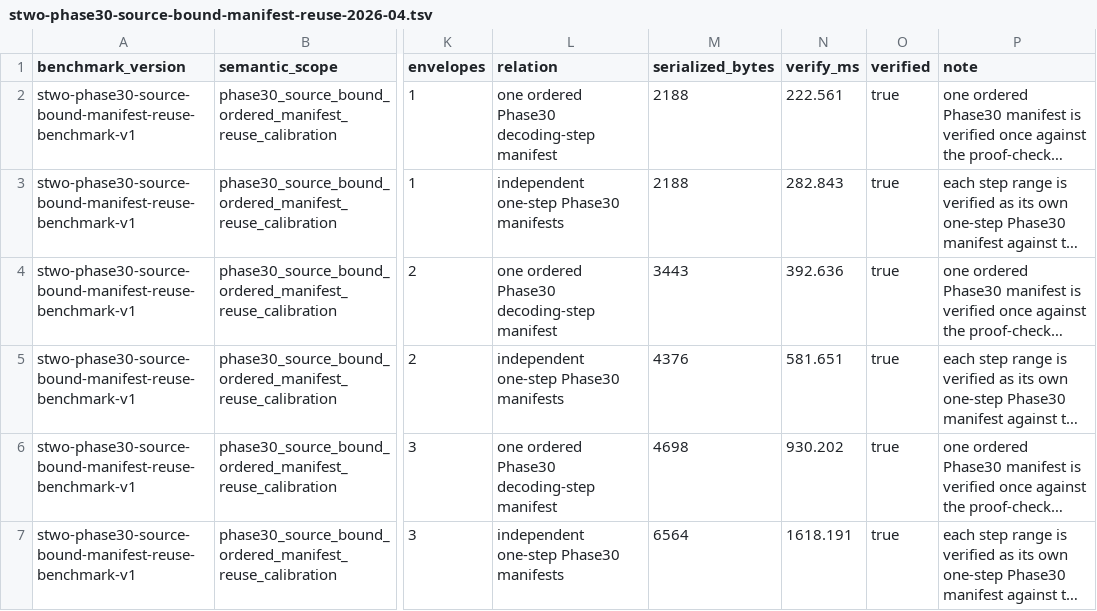
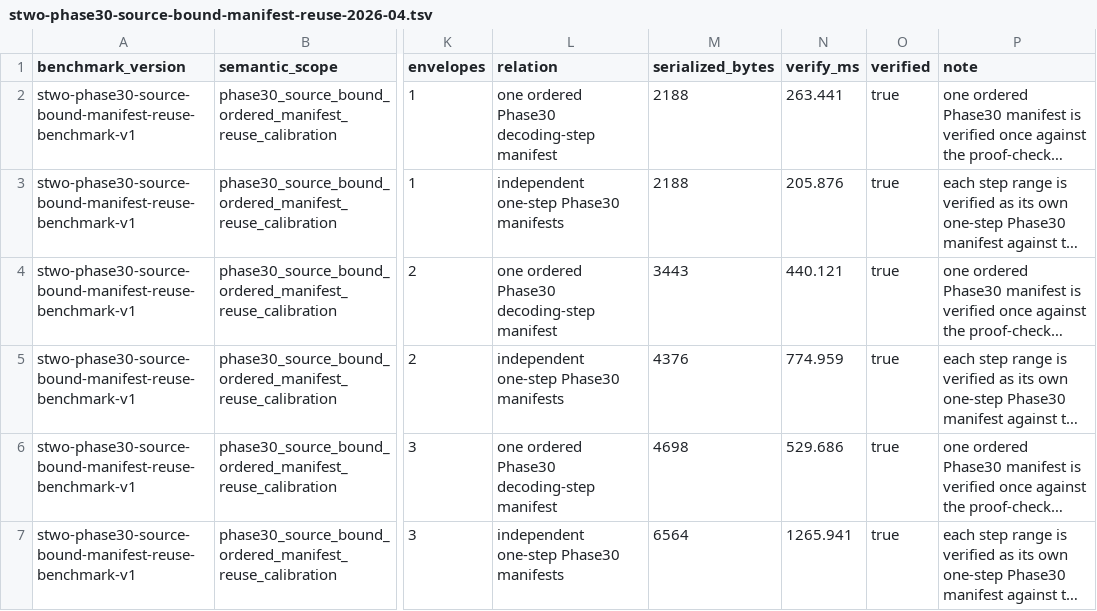
Before and after one commit to omarespejel/llm-provable-computer, a TSV file: docs/paper/evidence/stwo-phase30-source-bound-manifest-reuse-2026-04.tsv, drawn as a sheet; only a part is shown, gaps mark what is left out; long unchanged cells end in …; the diff names each change by its address in the sheet, - before the commit and + after, or states it on an @@ line.

Commit message:
Harden Phase30 manifest benchmark scripts

```diff
--- a/docs/paper/evidence/stwo-phase30-source-bound-manifest-reuse-2026-04.tsv
+++ b/docs/paper/evidence/stwo-phase30-source-bound-manifest-reuse-2026-04.tsv
-N2 (verify_ms): 222.561
+N2 (verify_ms): 263.441
-N3 (verify_ms): 282.843
+N3 (verify_ms): 205.876
-N4 (verify_ms): 392.636
+N4 (verify_ms): 440.121
-N5 (verify_ms): 581.651
+N5 (verify_ms): 774.959
-N6 (verify_ms): 930.202
+N6 (verify_ms): 529.686
-N7 (verify_ms): 1618.191
+N7 (verify_ms): 1265.941
```
Also changed, not shown: 6 other files.
